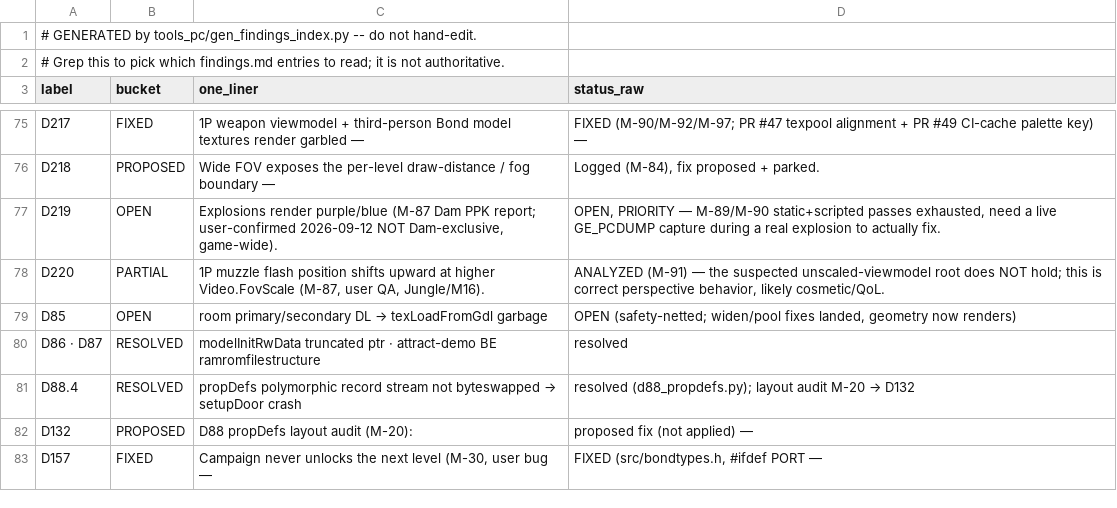
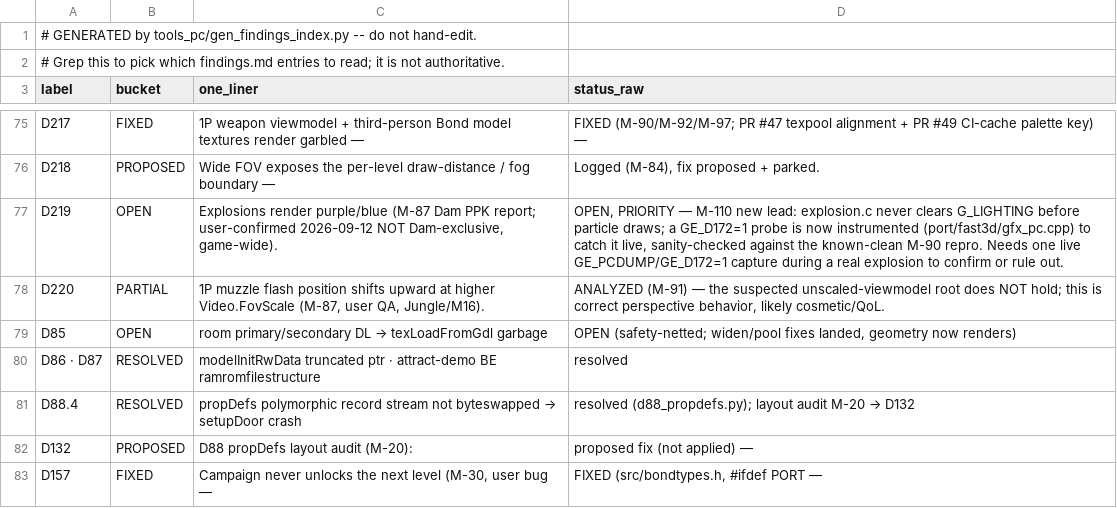
Before and after one commit to jkdansereau/goldeneye-pc-port, a CSV file: docs/dev/findings-index.csv, drawn as a sheet; only a part is shown, gaps mark what is left out.

Commit message:
docs+probe(D219): new lead -- explosion.c never clears G_LIGHTING before particle draws
explosion.c's 15 particle DLs (assets/oddtextures.c globalDL_0x078..0x9a8,
all G_CC_INTERFERENCE+G_CC_MODULATEIA2) never get G_LIGHTING cleared by any
of explosion.c's own gSPClearGeometryMode calls. If lighting is left on from
a prior draw (e.g. a nearby lit character model), the port's vertex path
(gfx_pc.cpp:1301-1346) reinterprets the particle's authored RGBA tint as a
normal vector, turning SHADE into a scene-light color instead of red/orange
-- state-dependent, would explain "game-wide, live-play-only" exactly as
reported, and why the M-90 scripted repro (no nearby lit models) came back
clean.

Extends the existing D172 multitex-tri probe (GE_D172=1, already proven
reliable and uniquely keyed to this particle family) to also flag
geometry_mode & G_LIGHTING. Sanity-checked against the known-clean M-90
repro: still fires 40/40, all LIGHTING=off, matching the prior clean result
-- confirms the probe works without false-positiving.

Not a fix -- needs one live GE_D172=1 capture during a real explosion to
confirm or rule out before touching any rendering logic.

```diff
--- a/docs/dev/findings-index.csv
+++ b/docs/dev/findings-index.csv
@@ -76,3 +76,3 @@ D217,FIXED,1P weapon viewmodel + third-person Bond model textures render garbled
 D218,PROPOSED,Wide FOV exposes the per-level draw-distance / fog boundary —,"Logged (M-84), fix proposed + parked."
-D219,OPEN,"Explosions render purple/blue (M-87 Dam PPK report; user-confirmed 2026-09-12 NOT Dam-exclusive, game-wide).","OPEN, PRIORITY — M-89/M-90 static+scripted passes exhausted, need a live GE_PCDUMP capture during a real explosion to actually fix."
+D219,OPEN,"Explosions render purple/blue (M-87 Dam PPK report; user-confirmed 2026-09-12 NOT Dam-exclusive, game-wide).","OPEN, PRIORITY — M-110 new lead: explosion.c never clears G_LIGHTING before particle draws; a GE_D172=1 probe is now instrumented (port/fast3d/gfx_pc.cpp) to catch it live, sanity-checked against the known-clean M-90 repro. Needs one live GE_PCDUMP/GE_D172=1 capture during a real explosion to confirm or rule out."
 D220,PARTIAL,"1P muzzle flash position shifts upward at higher Video.FovScale (M-87, user QA, Jungle/M16).","ANALYZED (M-91) — the suspected unscaled-viewmodel root does NOT hold; this is correct perspective behavior, likely cosmetic/QoL."
```
Also changed, not shown: 2 other files.
